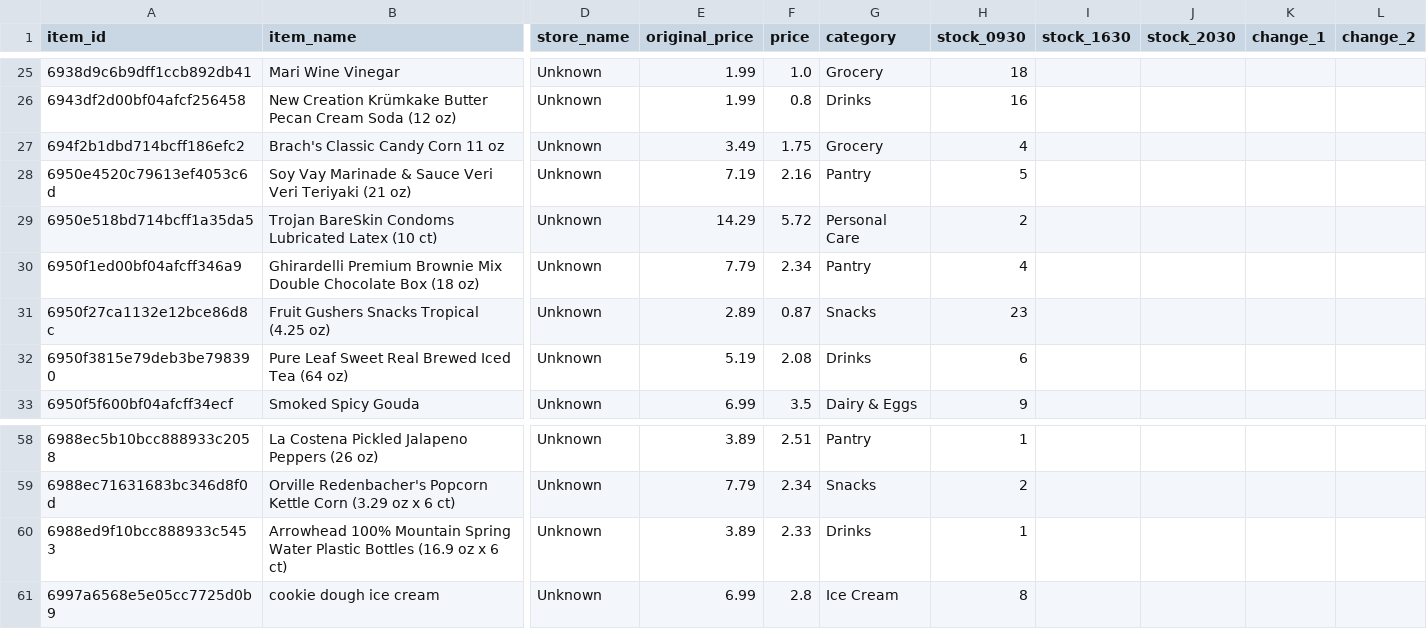
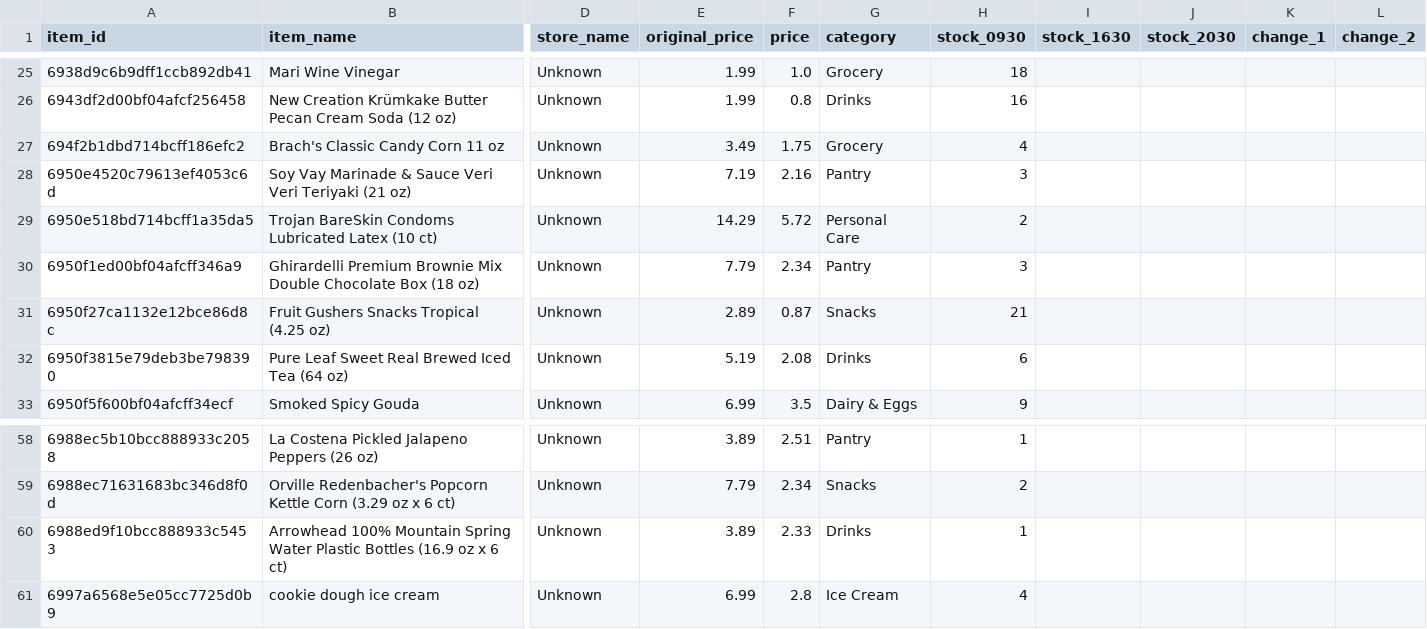
Before and after one commit to youhearation/flashfood-scraper, a CSV file: summary/20260220/Seattle.csv, drawn as a sheet; only a part is shown, gaps mark what is left out; the diff names each change by its address in the sheet, - before the commit and + after, or states it on an @@ line.

```diff
--- a/summary/20260220/Seattle.csv
+++ b/summary/20260220/Seattle.csv
-H28 (stock_0930): 5
+H28 (stock_0930): 3
-H30 (stock_0930): 4
+H30 (stock_0930): 3
-H31 (stock_0930): 23
+H31 (stock_0930): 21
-H61 (stock_0930): 8
+H61 (stock_0930): 4
```
Also changed, not shown: data/west_20260220-0930.csv, summary/20260220/Detroit.csv, 3 other files.
